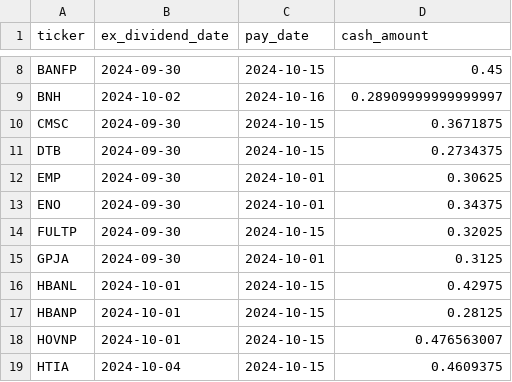
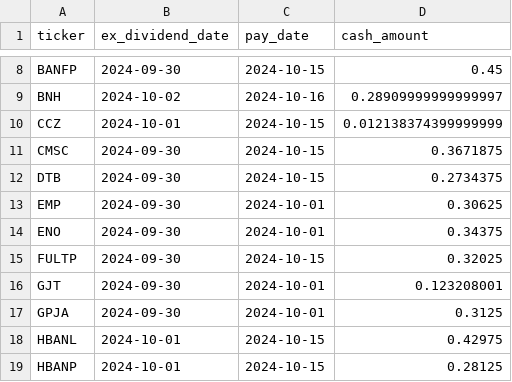
Before and after one commit to arraykov/Dashboard, a CSV file: src/files/dividends_grouped_Next Week.csv, drawn as a sheet; only a part is shown, gaps mark what is left out; the shorter side is filled out with more unchanged rows; the diff names each change by its address in the sheet, - before the commit and + after, or states it on an @@ line.

```diff
--- a/src/files/dividends_grouped_Next Week.csv
+++ b/src/files/dividends_grouped_Next Week.csv
+row 10: CCZ | 2024-10-01 | 2024-10-15 | 0.012138374399999999
+row 16: GJT | 2024-09-30 | 2024-10-01 | 0.123208001
```
Also changed, not shown: src/files/dividends_grouped_Next Month.csv, 1 other file.
